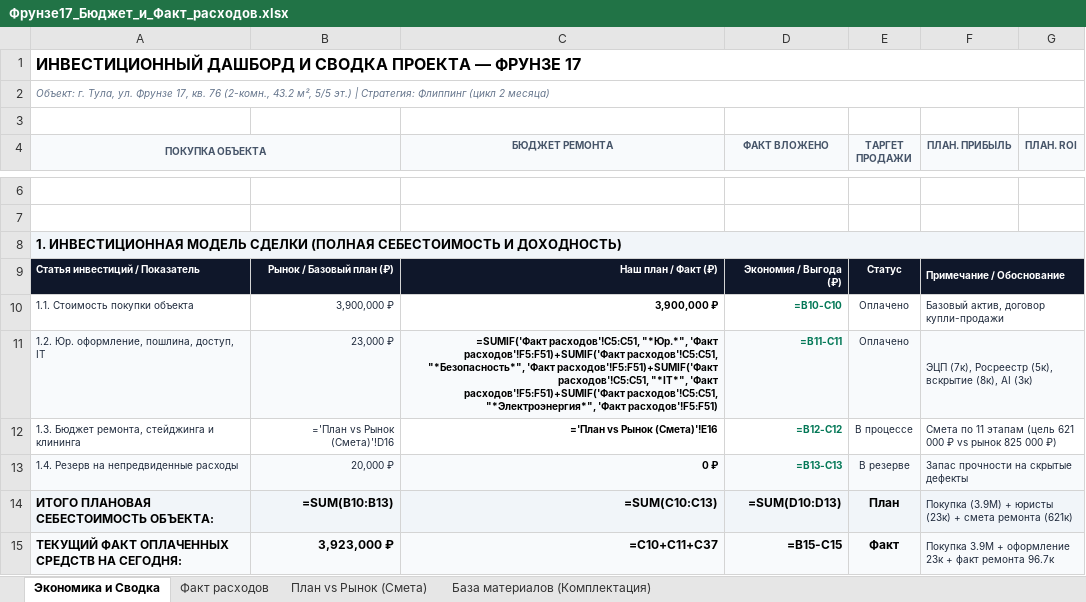
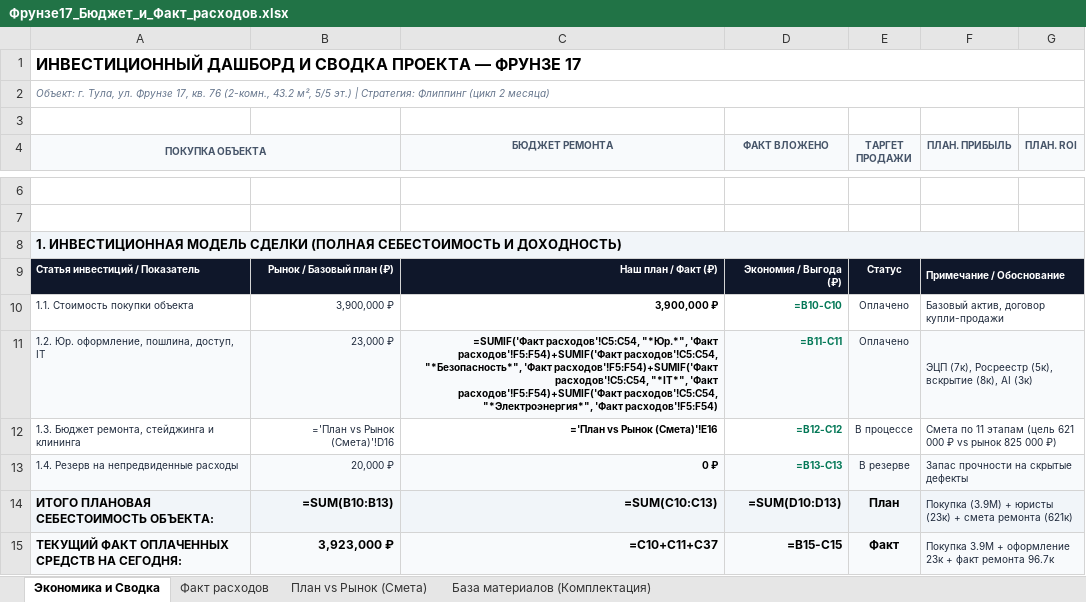
Before and after one commit to AlexUser-RF/HERMES-V2, an Excel workbook: profile/obsidian/Недвижимость/Фрунзе 17/Смета_и_чеки/Фрунзе17_Бюджет_и_Факт_расходов.xlsx, sheet Экономика и Сводка, drawn as a sheet; only a part is shown, gaps mark what is left out; values as stored, in another font and other column widths than the file's, no borders; formulas without a stored value are shown as written; the diff covers the shown part only; the diff names each change by its address in the sheet, - before the commit and + after, or states it on an @@ line.

```diff
--- a/profile/obsidian/Недвижимость/Фрунзе 17/Смета_и_чеки/Фрунзе17_Бюджет_и_Факт_расходов.xlsx (sheet Экономика и Сводка)
+++ b/profile/obsidian/Недвижимость/Фрунзе 17/Смета_и_чеки/Фрунзе17_Бюджет_и_Факт_расходов.xlsx (sheet Экономика и Сводка)
-C11 (БЮДЖЕТ РЕМОНТА): =SUMIF('Факт расходов'!C5:C51, "*Юр.*", 'Факт расходов'!F5:F51)+SUMIF('Факт расходов'!C5:C51, "*Безопасность*", 'Факт расходов'!F5:F51)+SUMIF('Факт расходов'!C5:C51, "*IT*", 'Факт расходов'!F5:F51)+SUMIF('Факт расходов'!C5:C51, "*Электроэнергия*", 'Факт расходов'!F5:F51)
+C11 (БЮДЖЕТ РЕМОНТА): =SUMIF('Факт расходов'!C5:C54, "*Юр.*", 'Факт расходов'!F5:F54)+SUMIF('Факт расходов'!C5:C54, "*Безопасность*", 'Факт расходов'!F5:F54)+SUMIF('Факт расходов'!C5:C54, "*IT*", 'Факт расходов'!F5:F54)+SUMIF('Факт расходов'!C5:C54, "*Электроэнергия*", 'Факт расходов'!F5:F54)
```
Also changed, not shown: 12 edited cells elsewhere in this sheet, sheet База материалов (Комплектация), sheet Факт расходов, 39 other files.
